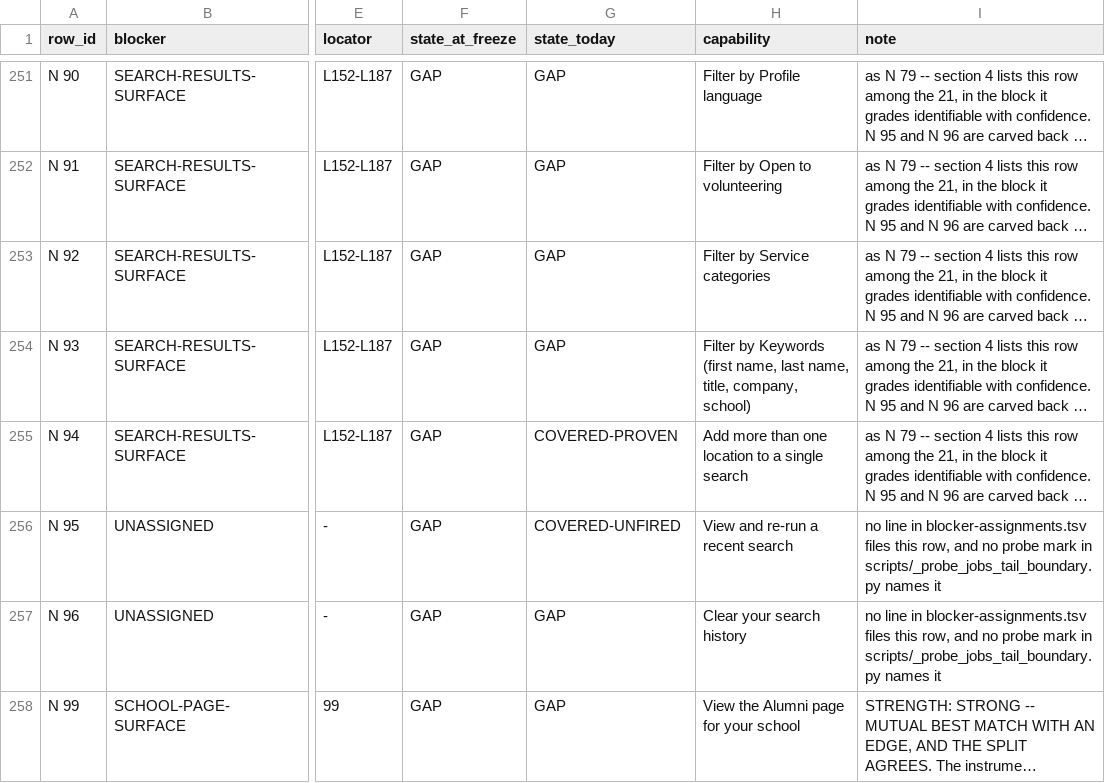
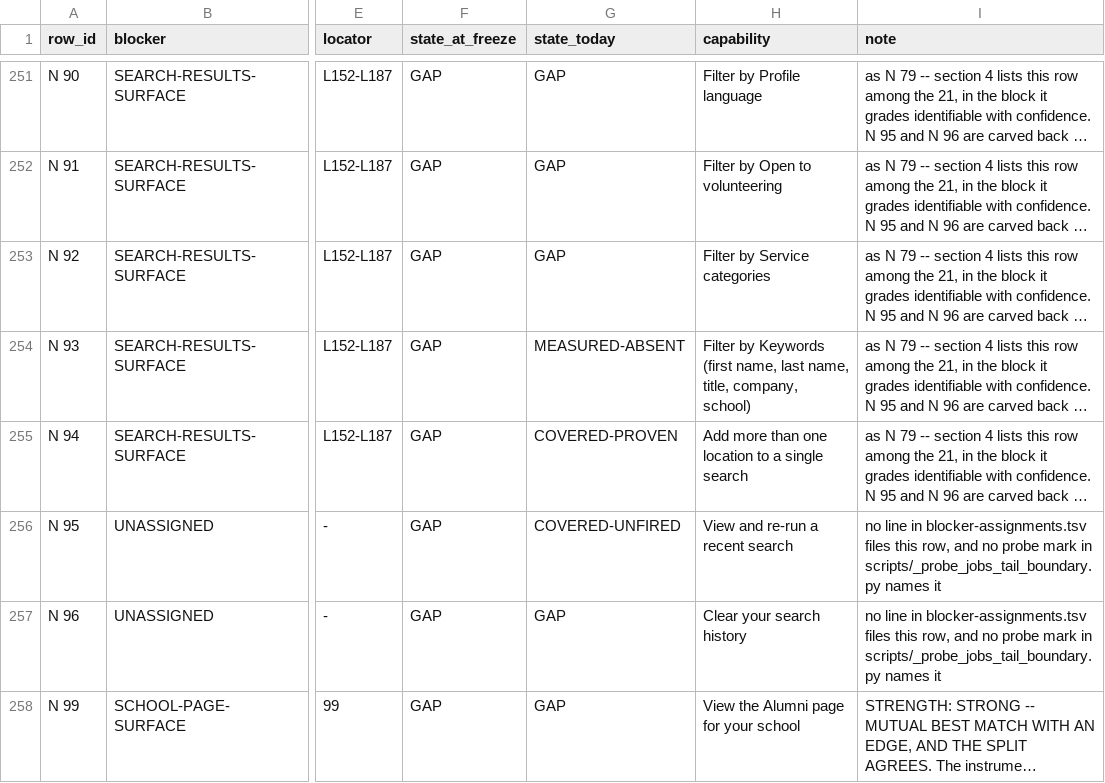
Before and after one commit to Sundeepg98/linkedin-mcp, a TSV file: _audit/_census/blocker-map.tsv, drawn as a sheet; only a part is shown, gaps mark what is left out; long unchanged cells end in …; the diff names each change by its address in the sheet, - before the commit and + after, or states it on an @@ line.

```diff
--- a/_audit/_census/blocker-map.tsv
+++ b/_audit/_census/blocker-map.tsv
-G254 (state_today): GAP
+G254 (state_today): MEASURED-ABSENT
```
Also changed, not shown: _audit/_census/capture-queue.tsv, _audit/_census/next-step.tsv, 10 other files.
